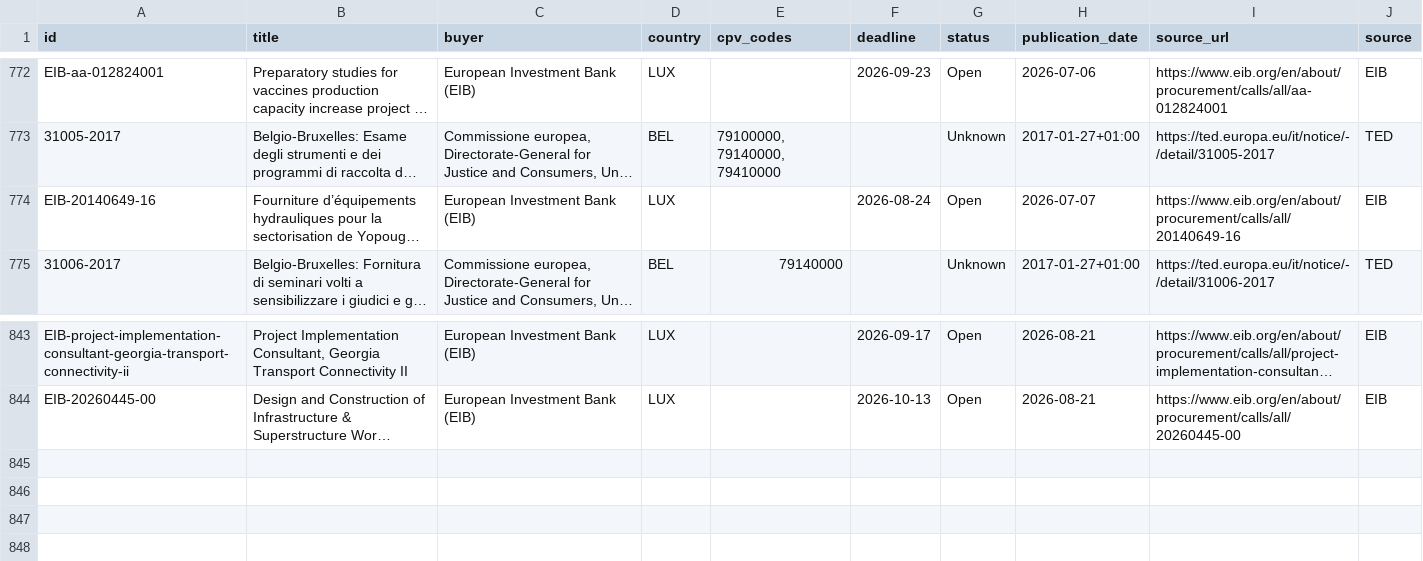
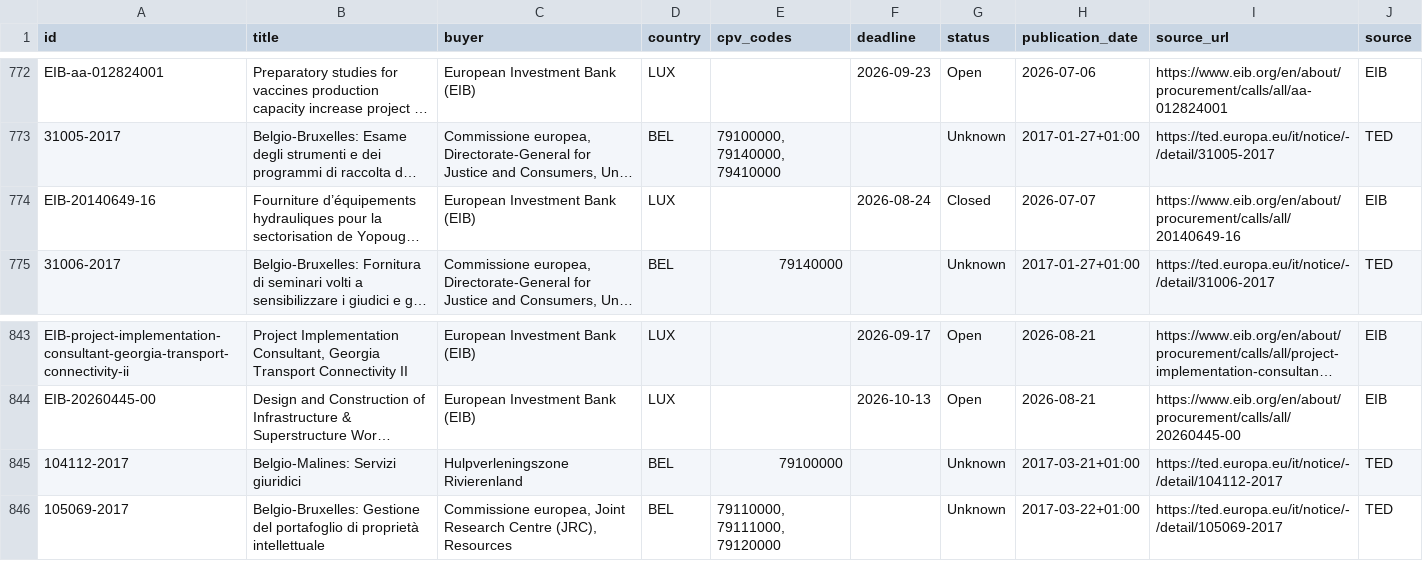
Before and after one commit to wodka2000/bei-tender-agent, a CSV file: output/tenders.csv, drawn as a sheet; only a part is shown, gaps mark what is left out; long unchanged cells end in …; the diff names each change by its address in the sheet, - before the commit and + after, or states it on an @@ line.

```diff
--- a/output/tenders.csv
+++ b/output/tenders.csv
-G774 (status): Open
+G774 (status): Closed
+row 845: 104112-2017 | Belgio-Malines: Servizi giuridici | Hulpverleningszone Rivierenland | BEL | 79100000 |  | Unknown | 2017-03-21+01:00 | https://ted.europa.eu/it/notice/-/detail/104112-2017 | TED
+row 846: 105069-2017 | Belgio-Bruxelles: Gestione del portafoglio di proprietà intellettuale | Commissione europea, Joint Research Centre (JRC), Resources | BEL | 79110000, 79111000, 79120000 |  | Unknown | 2017-03-22+01:00 | https://ted.europa.eu/it/notice/-/detail/105069-2017 | TED
```
Also changed, not shown: 1 other file.
